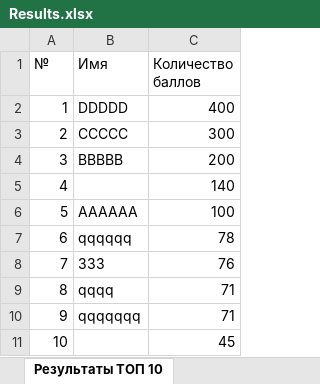
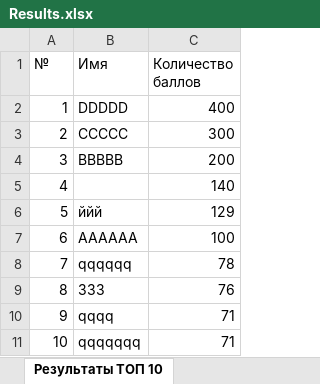
Before and after one commit to myyyshpipi/mylab5, an Excel workbook: Results.xlsx, sheet Результаты ТОП 10, drawn as a sheet; values as stored, in another font and other column widths than the file's, no borders; removed rows and columns are numbered as before the commit, all else as after; the diff names each change by its address in the sheet, - before the commit and + after, or states it on an @@ line.

```diff
--- a/Results.xlsx (sheet Результаты ТОП 10)
+++ b/Results.xlsx (sheet Результаты ТОП 10)
+row 6: 5 | ййй | 129
@@ column A (№) renumbered between rows 7 and 11 @@
-row 11: 10 |  | 45
```
Also changed, not shown: 2 other files.
